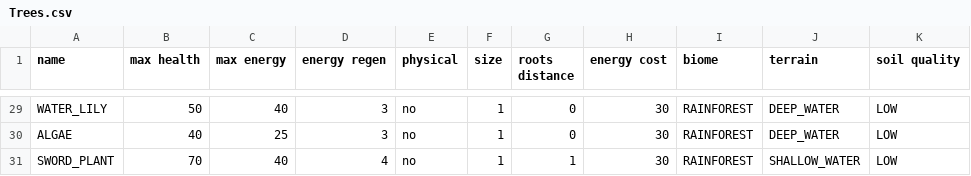
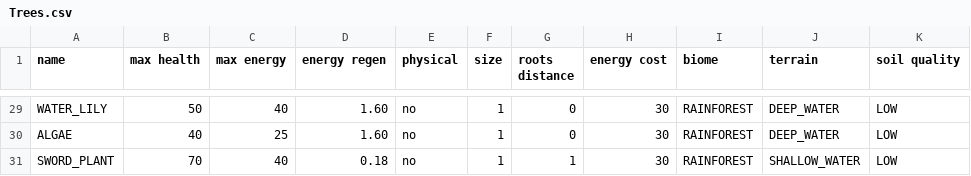
Before and after one commit to TomasKalva/SanguineGenesis, a CSV file: wpfTest/GameLogic/Data/Entities/Trees.csv, drawn as a sheet; only a part is shown, gaps mark what is left out; the diff covers the shown part only; the diff names each change by its address in the sheet, - before the commit and + after, or states it on an @@ line.

```diff
--- a/wpfTest/GameLogic/Data/Entities/Trees.csv
+++ b/wpfTest/GameLogic/Data/Entities/Trees.csv
-D29:D30 (energy regen): 3
+D29:D30 (energy regen): 1.60
-D31 (energy regen): 4
+D31 (energy regen): 0.18
```
Also changed, not shown: 30 edited cells elsewhere in this file, 9 other files.
